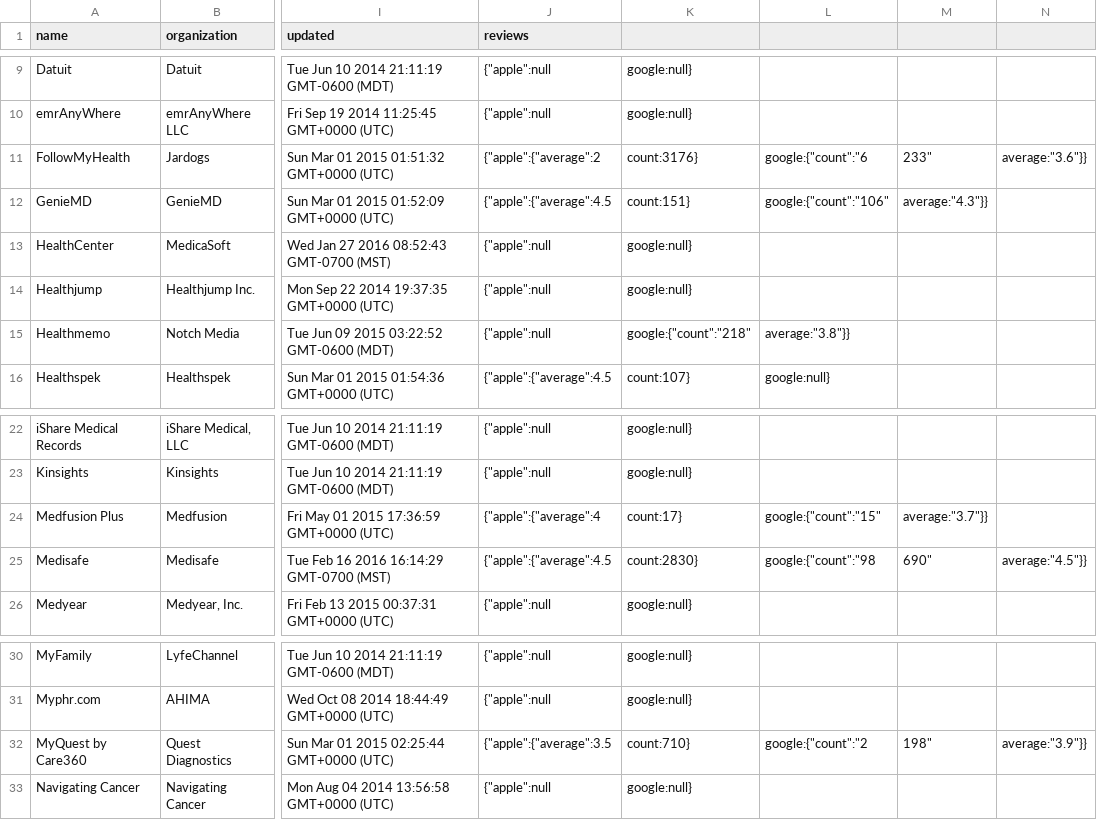
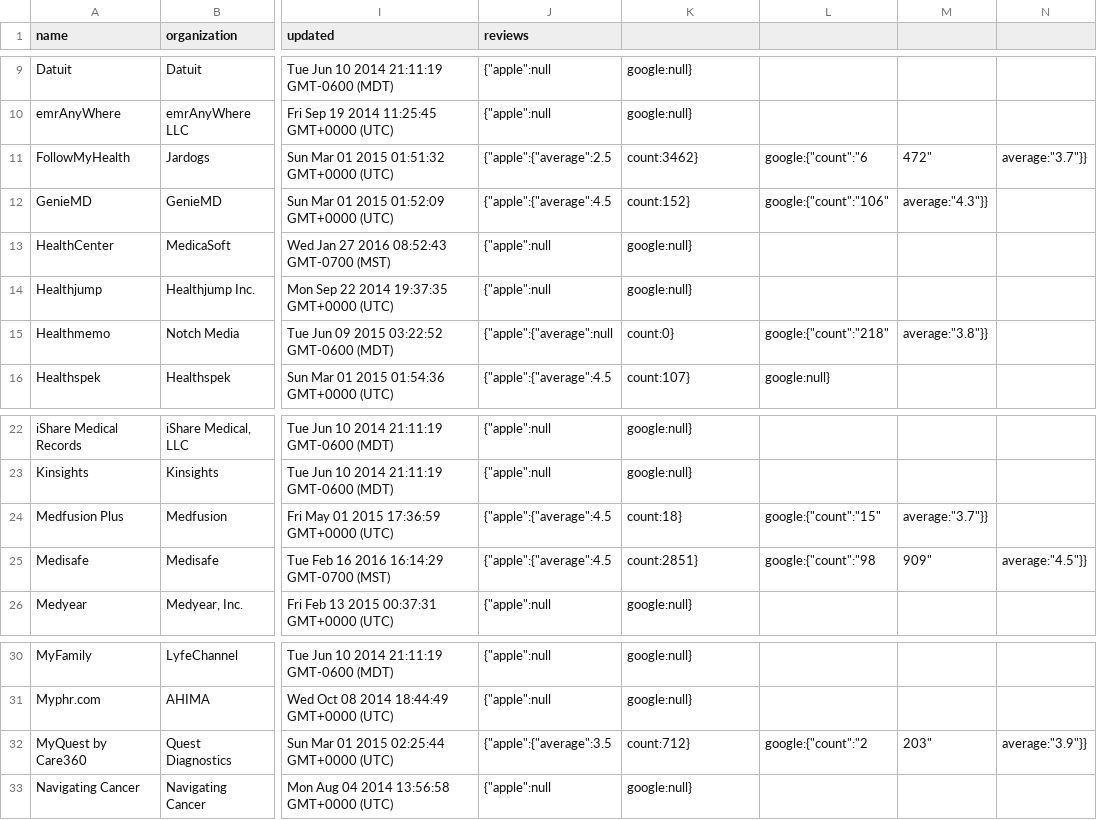
Before and after one commit to nagyistge/blue-button.connector, a CSV file: data/apps.csv, drawn as a sheet; only a part is shown, gaps mark what is left out; the diff names each change by its address in the sheet, - before the commit and + after, or states it on an @@ line.

Commit message:
update data for one or more profiles

```diff
--- a/data/apps.csv
+++ b/data/apps.csv
-J11 (reviews): {"apple":{"average":2
+J11 (reviews): {"apple":{"average":2.5
-K11: count:3176}
+K11: count:3462}
-M11: 233"
+M11: 472"
-N11: average:"3.6"}}
+N11: average:"3.7"}}
-K12: count:151}
+K12: count:152}
-J15 (reviews): {"apple":null
+J15 (reviews): {"apple":{"average":null
-K15: google:{"count":"218"
+K15: count:0}
-L15: average:"3.8"}}
+L15: google:{"count":"218"
-M15: (empty)
+M15: average:"3.8"}}
-J24 (reviews): {"apple":{"average":4
+J24 (reviews): {"apple":{"average":4.5
-K24: count:17}
+K24: count:18}
-K25: count:2830}
+K25: count:2851}
-M25: 690"
+M25: 909"
-K32: count:710}
+K32: count:712}
-M32: 198"
+M32: 203"
```
Also changed, not shown: 2 other files.
